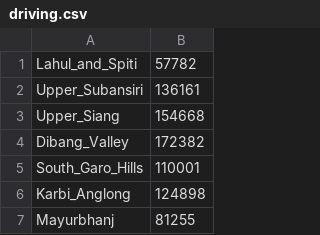
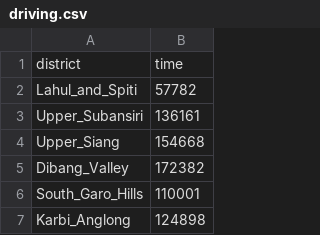
Before and after one commit to sh4nth/maps, a CSV file: Driving_Times_India/data/driving.csv, drawn as a sheet; only a part is shown; the shorter side is filled out with more unchanged rows; the diff names each change by its address in the sheet, - before the commit and + after, or states it on an @@ line.

Commit message:
Add a header to the csv

```diff
--- a/Driving_Times_India/data/driving.csv
+++ b/Driving_Times_India/data/driving.csv
+row 1: district | time
```
